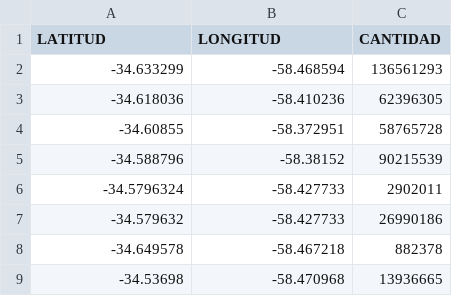
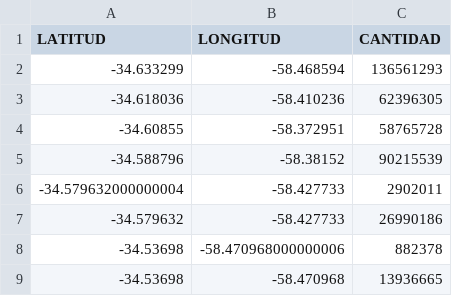
Before and after one commit to LucianoRocchetta/Aeroterra-ArcGIS, a CSV file: data-science/traffic_data.csv, drawn as a sheet.

```diff
--- a/data-science/traffic_data.csv
+++ b/data-science/traffic_data.csv
@@ -5,5 +5,5 @@ LATITUD,LONGITUD,CANTIDAD
 -34.588796,-58.38152,90215539
--34.5796324,-58.427733,2902011
+-34.579632000000004,-58.427733,2902011
 -34.579632,-58.427733,26990186
--34.649578,-58.467218,882378
+-34.53698,-58.470968000000006,882378
 -34.53698,-58.470968,13936665
```
Also changed, not shown: 3 other files.
